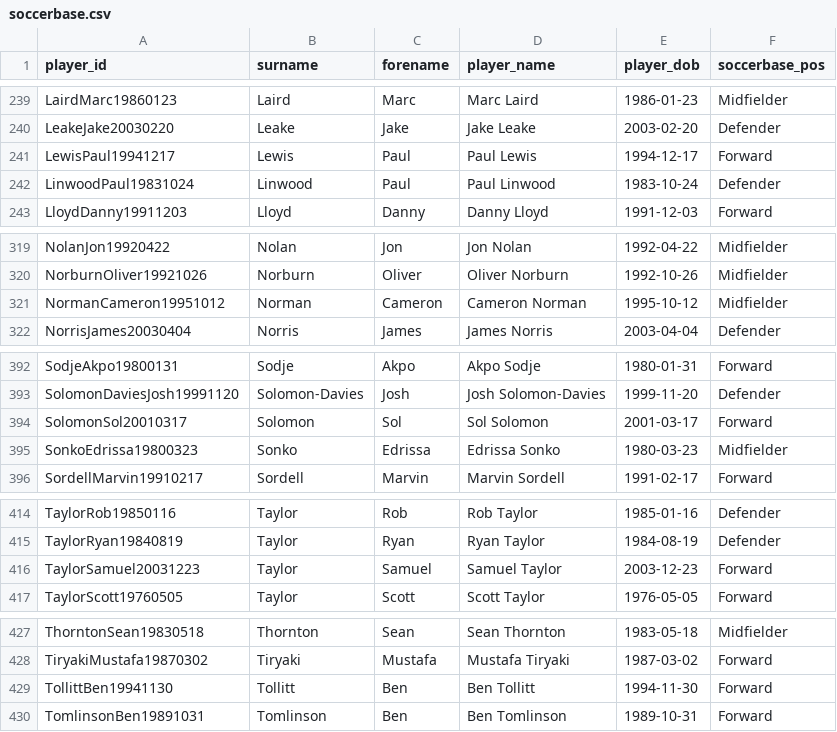
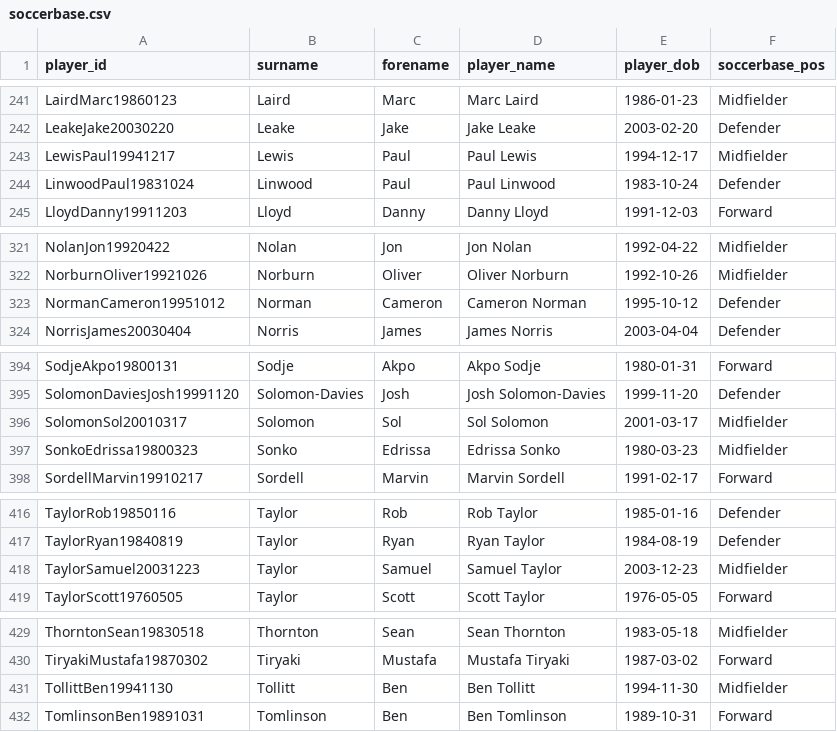
Before and after one commit to petebrown/wrangle-player-positions, a CSV file: output/soccerbase.csv, drawn as a sheet; only a part is shown, gaps mark what is left out; the diff covers the shown part only.

```diff
--- a/output/soccerbase.csv
+++ b/output/soccerbase.csv
@@ -240,3 +242,3 @@ LairdMarc19860123,Laird,Marc,Marc Laird,1986-01-23,Midfielder
 LeakeJake20030220,Leake,Jake,Jake Leake,2003-02-20,Defender
-LewisPaul19941217,Lewis,Paul,Paul Lewis,1994-12-17,Forward
+LewisPaul19941217,Lewis,Paul,Paul Lewis,1994-12-17,Midfielder
 LinwoodPaul19831024,Linwood,Paul,Paul Linwood,1983-10-24,Defender
@@ -320,3 +322,3 @@ NolanJon19920422,Nolan,Jon,Jon Nolan,1992-04-22,Midfielder
 NorburnOliver19921026,Norburn,Oliver,Oliver Norburn,1992-10-26,Midfielder
-NormanCameron19951012,Norman,Cameron,Cameron Norman,1995-10-12,Midfielder
+NormanCameron19951012,Norman,Cameron,Cameron Norman,1995-10-12,Defender
 NorrisJames20030404,Norris,James,James Norris,2003-04-04,Defender
@@ -393,3 +395,3 @@ SodjeAkpo19800131,Sodje,Akpo,Akpo Sodje,1980-01-31,Forward
 SolomonDaviesJosh19991120,Solomon-Davies,Josh,Josh Solomon-Davies,1999-11-20,Defender
-SolomonSol20010317,Solomon,Sol,Sol Solomon,2001-03-17,Forward
+SolomonSol20010317,Solomon,Sol,Sol Solomon,2001-03-17,Midfielder
 SonkoEdrissa19800323,Sonko,Edrissa,Edrissa Sonko,1980-03-23,Midfielder
@@ -415,3 +417,3 @@ TaylorRob19850116,Taylor,Rob,Rob Taylor,1985-01-16,Defender
 TaylorRyan19840819,Taylor,Ryan,Ryan Taylor,1984-08-19,Defender
-TaylorSamuel20031223,Taylor,Samuel,Samuel Taylor,2003-12-23,Forward
+TaylorSamuel20031223,Taylor,Samuel,Samuel Taylor,2003-12-23,Midfielder
 TaylorScott19760505,Taylor,Scott,Scott Taylor,1976-05-05,Forward
@@ -428,3 +430,3 @@ ThorntonSean19830518,Thornton,Sean,Sean Thornton,1983-05-18,Midfielder
 TiryakiMustafa19870302,Tiryaki,Mustafa,Mustafa Tiryaki,1987-03-02,Forward
-TollittBen19941130,Tollitt,Ben,Ben Tollitt,1994-11-30,Forward
+TollittBen19941130,Tollitt,Ben,Ben Tollitt,1994-11-30,Midfielder
 TomlinsonBen19891031,Tomlinson,Ben,Ben Tomlinson,1989-10-31,Forward
```
Also changed, not shown: 2 added rows and 4 edited cells elsewhere in this file, output/player-positions.csv.
